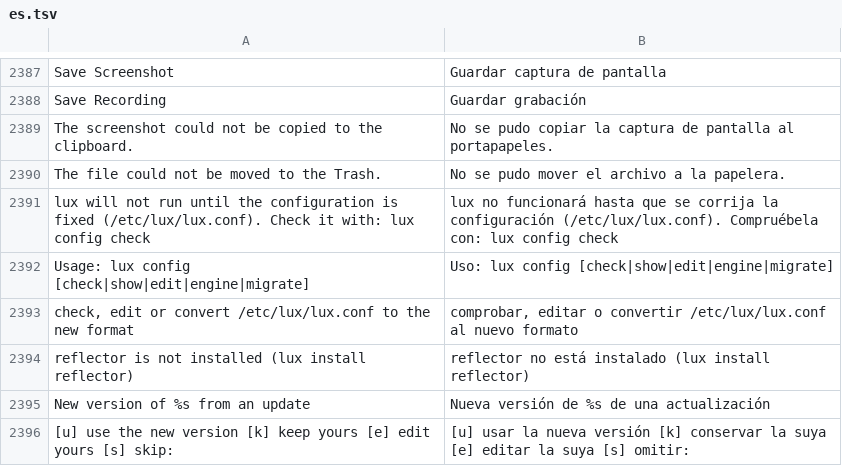
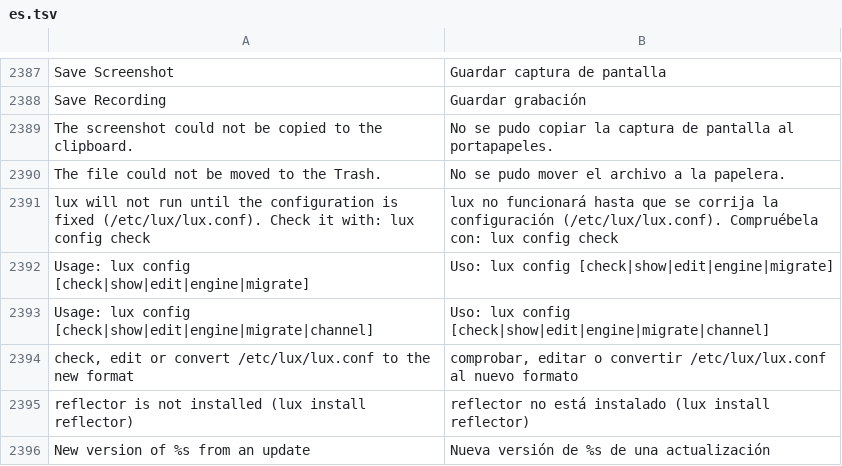
Before and after one commit to luxopes/LuxOS-Arch, a TSV file: packages/luxos-i18n/files/es.tsv, drawn as a sheet; only a part is shown, gaps mark what is left out; the shorter side is filled out with more unchanged rows.

```diff
--- a/packages/luxos-i18n/files/es.tsv
+++ b/packages/luxos-i18n/files/es.tsv
@@ -2392,2 +2392,3 @@ lux will not run until the configuration is fixed (/etc/lux/lux.conf). Check it
 Usage: lux config [check|show|edit|engine|migrate]	Uso: lux config [check|show|edit|engine|migrate]
+Usage: lux config [check|show|edit|engine|migrate|channel]	Uso: lux config [check|show|edit|engine|migrate|channel]
 check, edit or convert /etc/lux/lux.conf to the new format	comprobar, editar o convertir /etc/lux/lux.conf al nuevo formato
```
Also changed, not shown: packages/luxos-i18n/files/it.tsv, packages/luxos-i18n/files/nl.tsv, 14 other files.
